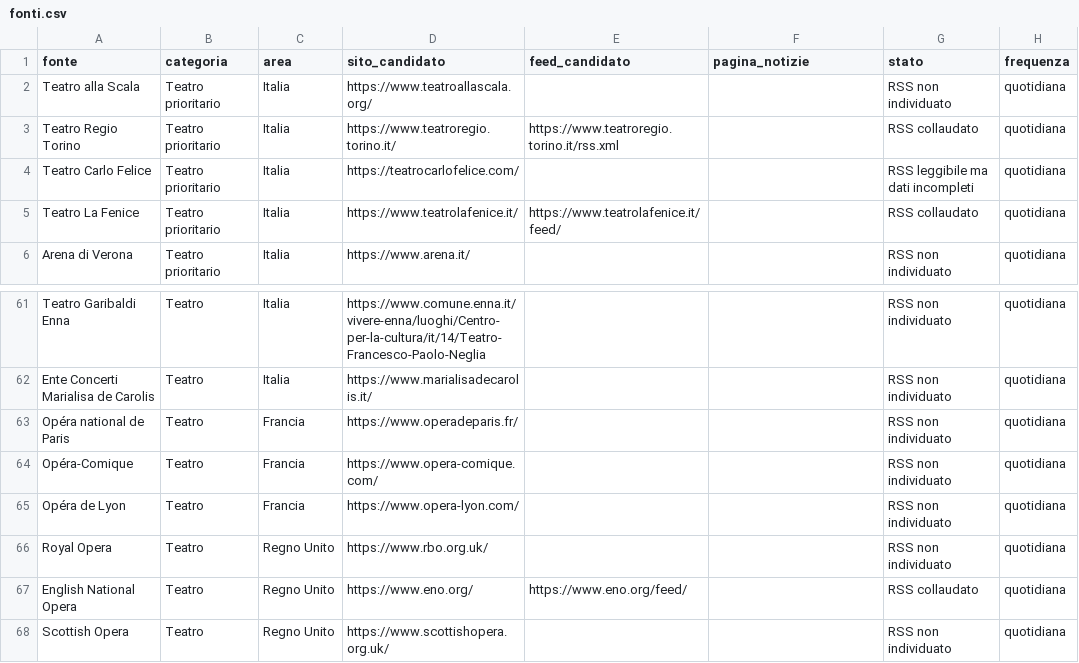
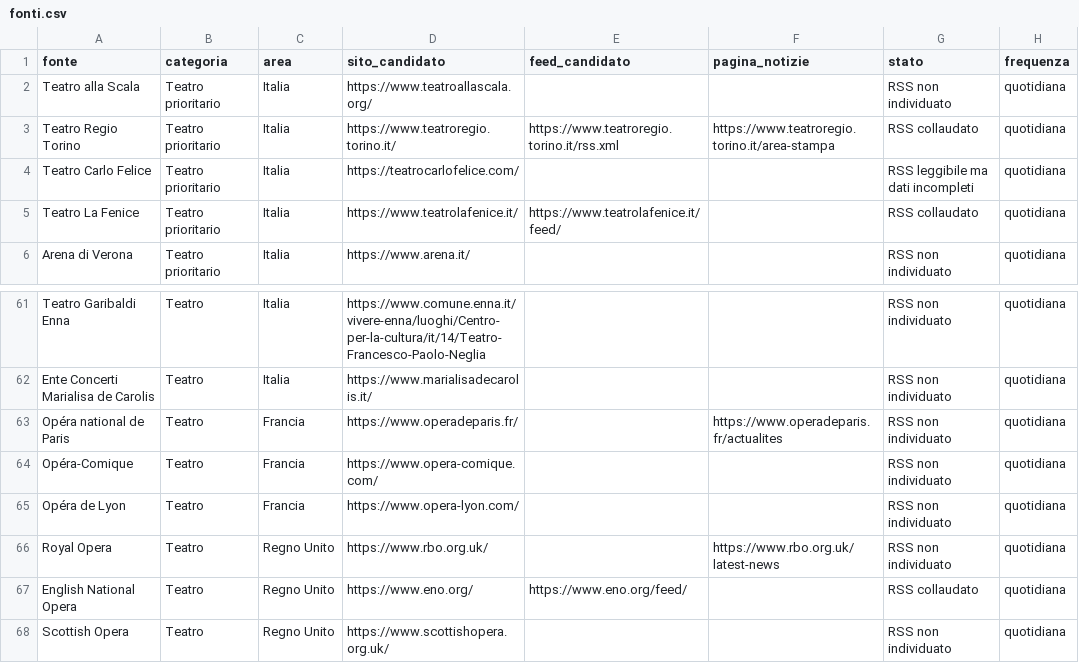
Before and after one commit to Mehehe86/Opera-Plus-Monitoraggio, a CSV file: fonti.csv, drawn as a sheet; only a part is shown, gaps mark what is left out; the diff names each change by its address in the sheet, - before the commit and + after, or states it on an @@ line.

Commit message:
Registra sezioni notizie ufficiali di Torino, Parigi e Royal Opera

```diff
--- a/fonti.csv
+++ b/fonti.csv
-F3 (pagina_notizie): (empty)
+F3 (pagina_notizie): https://www.teatroregio.torino.it/area-stampa
-F63 (pagina_notizie): (empty)
+F63 (pagina_notizie): https://www.operadeparis.fr/actualites
-F66 (pagina_notizie): (empty)
+F66 (pagina_notizie): https://www.rbo.org.uk/latest-news
```
